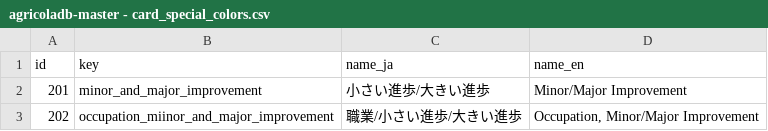
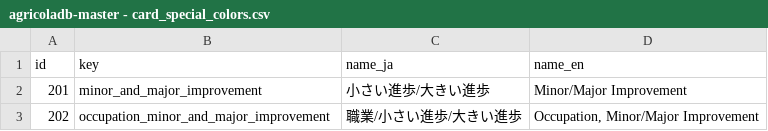
Before and after one commit to AgricolaDevJP/agricoladb-server, a CSV file: initdb/masterdata/agricoladb-master - card_special_colors.csv, drawn as a sheet.

Commit message:
fix typo

```diff
--- a/initdb/masterdata/agricoladb-master - card_special_colors.csv
+++ b/initdb/masterdata/agricoladb-master - card_special_colors.csv
@@ -2,2 +2,2 @@ id,key,name_ja,name_en
 201,minor_and_major_improvement,小さい進歩/大きい進歩,Minor/Major Improvement
-202,occupation_miinor_and_major_improvement,職業/小さい進歩/大きい進歩,"Occupation, Minor/Major Improvement"
+202,occupation_minor_and_major_improvement,職業/小さい進歩/大きい進歩,"Occupation, Minor/Major Improvement"
```
